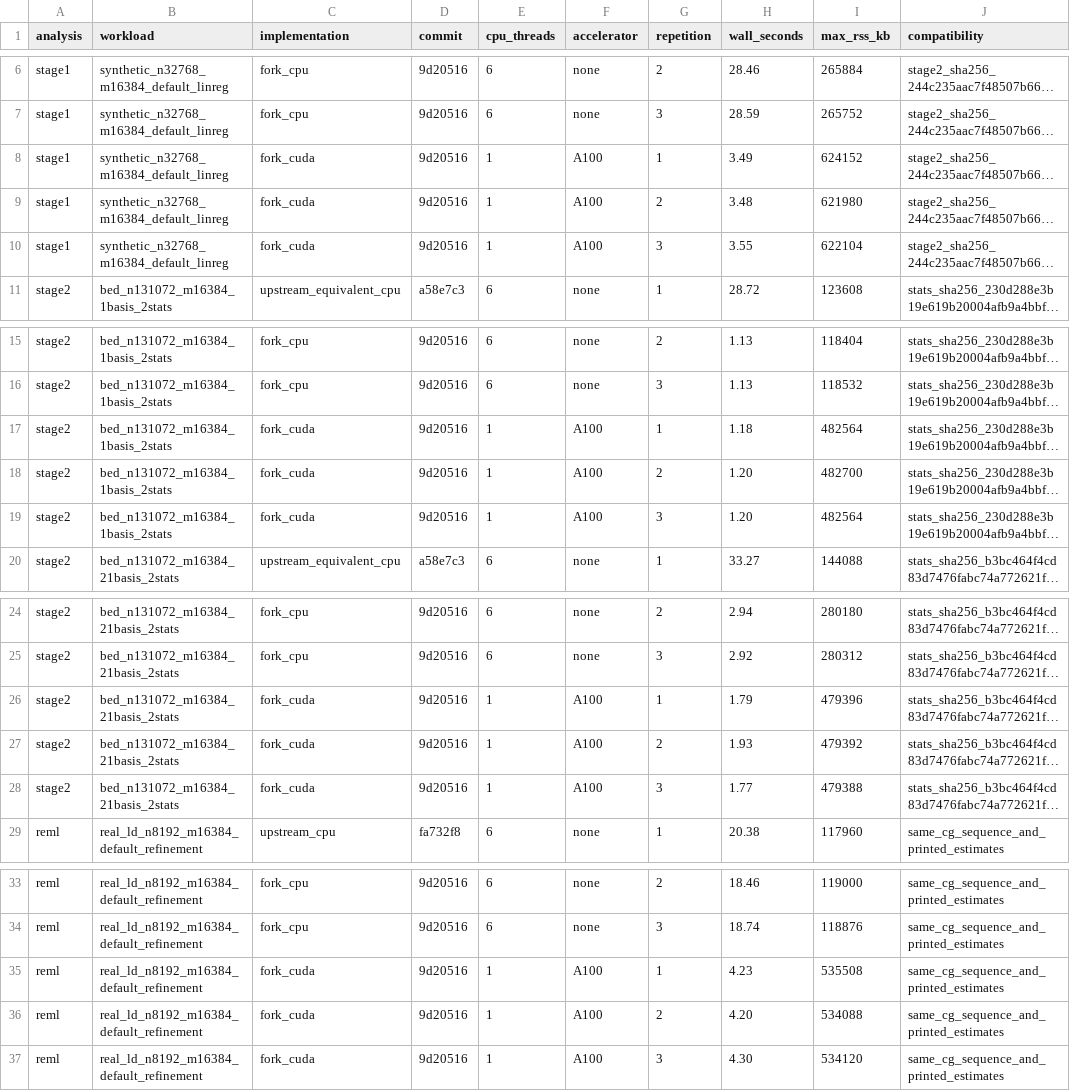
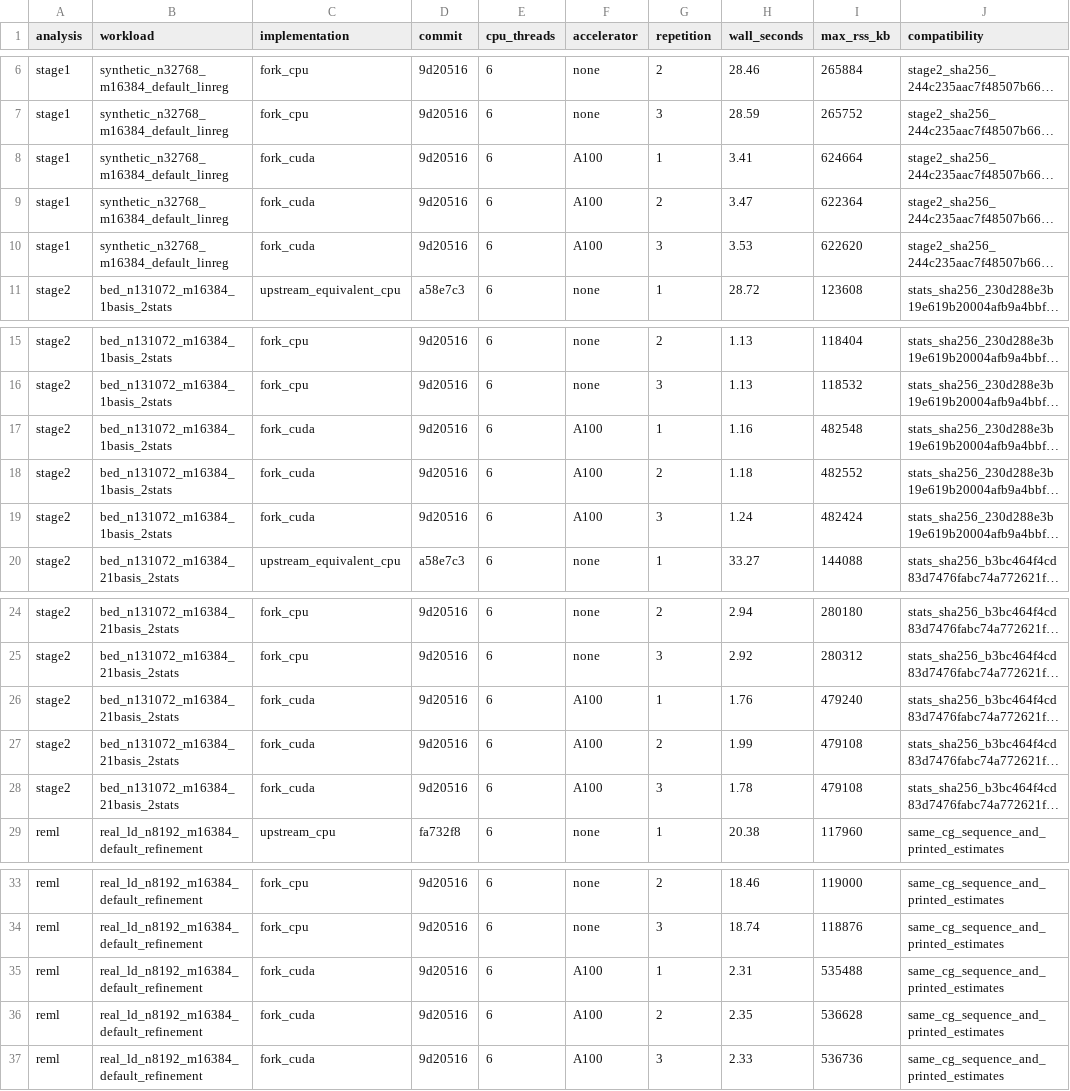
Before and after one commit to carbocation/bolt-lmm, a TSV file: benchmarks/results/a100_production_headline.tsv, drawn as a sheet; only a part is shown, gaps mark what is left out; long unchanged cells end in …; the diff names each change by its address in the sheet, - before the commit and + after, or states it on an @@ line.

Commit message:
Benchmark CUDA host thread scaling

```diff
--- a/benchmarks/results/a100_production_headline.tsv
+++ b/benchmarks/results/a100_production_headline.tsv
-E8:E10 (cpu_threads): 1
+E8:E10 (cpu_threads): 6
-H8 (wall_seconds): 3.49
+H8 (wall_seconds): 3.41
-I8 (max_rss_kb): 624152
+I8 (max_rss_kb): 624664
-H9 (wall_seconds): 3.48
+H9 (wall_seconds): 3.47
-I9 (max_rss_kb): 621980
+I9 (max_rss_kb): 622364
-H10 (wall_seconds): 3.55
+H10 (wall_seconds): 3.53
-I10 (max_rss_kb): 622104
+I10 (max_rss_kb): 622620
-E17:E19 (cpu_threads): 1
+E17:E19 (cpu_threads): 6
-H17 (wall_seconds): 1.18
+H17 (wall_seconds): 1.16
-I17 (max_rss_kb): 482564
+I17 (max_rss_kb): 482548
-H18 (wall_seconds): 1.20
+H18 (wall_seconds): 1.18
-I18 (max_rss_kb): 482700
+I18 (max_rss_kb): 482552
-H19 (wall_seconds): 1.20
+H19 (wall_seconds): 1.24
-I19 (max_rss_kb): 482564
+I19 (max_rss_kb): 482424
-E26:E28 (cpu_threads): 1
+E26:E28 (cpu_threads): 6
-H26 (wall_seconds): 1.79
+H26 (wall_seconds): 1.76
-I26 (max_rss_kb): 479396
+I26 (max_rss_kb): 479240
-H27 (wall_seconds): 1.93
+H27 (wall_seconds): 1.99
-I27 (max_rss_kb): 479392
+I27 (max_rss_kb): 479108
-H28 (wall_seconds): 1.77
+H28 (wall_seconds): 1.78
-I28 (max_rss_kb): 479388
+I28 (max_rss_kb): 479108
-E35:E37 (cpu_threads): 1
+E35:E37 (cpu_threads): 6
-H35 (wall_seconds): 4.23
+H35 (wall_seconds): 2.31
-I35 (max_rss_kb): 535508
+I35 (max_rss_kb): 535488
-H36 (wall_seconds): 4.20
+H36 (wall_seconds): 2.35
-I36 (max_rss_kb): 534088
+I36 (max_rss_kb): 536628
-H37 (wall_seconds): 4.30
+H37 (wall_seconds): 2.33
-I37 (max_rss_kb): 534120
+I37 (max_rss_kb): 536736
```
Also changed, not shown: 2 other files.
